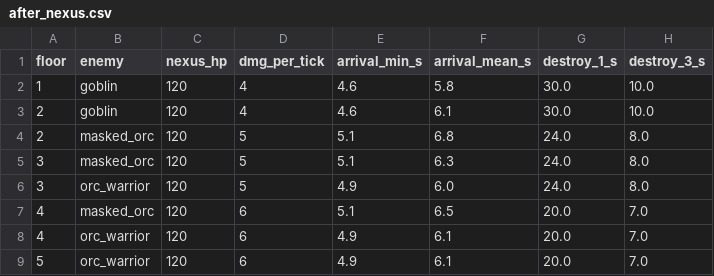
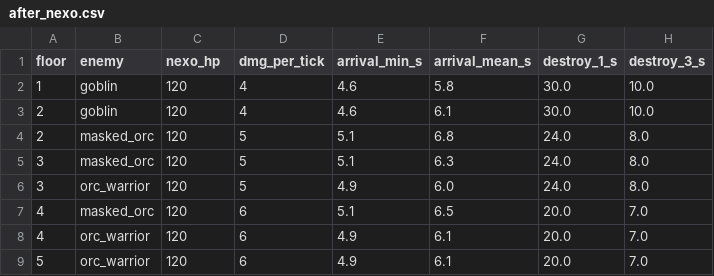
Before and after one commit to fedemuntaabski/Quest, a CSV file: docs/balance/after_nexo.csv (was docs/balance/after_nexus.csv), drawn as a sheet.

```diff
--- a/docs/balance/after_nexus.csv
+++ b/docs/balance/after_nexo.csv
@@ -1,2 +1,2 @@
-floor,enemy,nexus_hp,dmg_per_tick,arrival_min_s,arrival_mean_s,destroy_1_s,destroy_3_s
+floor,enemy,nexo_hp,dmg_per_tick,arrival_min_s,arrival_mean_s,destroy_1_s,destroy_3_s
 1,goblin,120,4,4.6,5.8,30.0,10.0
```
Also changed, not shown: docs/balance/before_nexo.csv, 15 other files.
